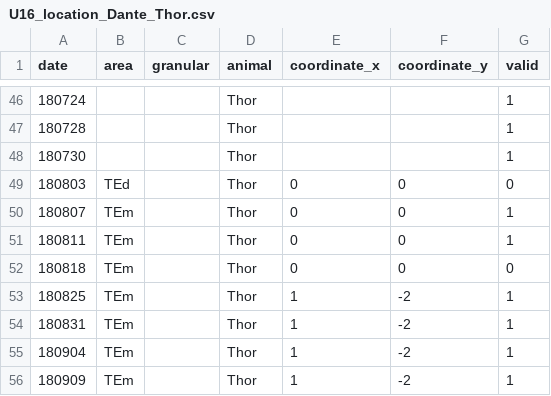
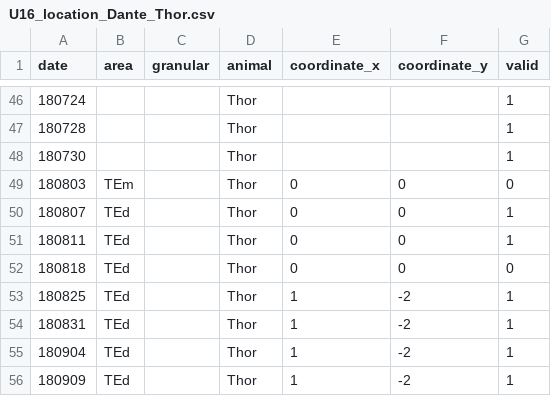
Before and after one commit to rxia/PyNeuroSG, a CSV file: script/U16_location_Dante_Thor.csv, drawn as a sheet; only a part is shown, gaps mark what is left out.

Commit message:
analysis script for journal paper

```diff
--- a/script/U16_location_Dante_Thor.csv
+++ b/script/U16_location_Dante_Thor.csv
@@ -48,9 +48,9 @@ date,area,granular,animal,coordinate_x,coordinate_y,valid
 180730,,,Thor,,,1
-180803,TEd,,Thor,0,0,0
-180807,TEm,,Thor,0,0,1
-180811,TEm,,Thor,0,0,1
-180818,TEm,,Thor,0,0,0
-180825,TEm,,Thor,1,-2,1
-180831,TEm,,Thor,1,-2,1
-180904,TEm,,Thor,1,-2,1
-180909,TEm,,Thor,1,-2,1
+180803,TEm,,Thor,0,0,0
+180807,TEd,,Thor,0,0,1
+180811,TEd,,Thor,0,0,1
+180818,TEd,,Thor,0,0,0
+180825,TEd,,Thor,1,-2,1
+180831,TEd,,Thor,1,-2,1
+180904,TEd,,Thor,1,-2,1
+180909,TEd,,Thor,1,-2,1
```
Also changed, not shown: 4 other files.
